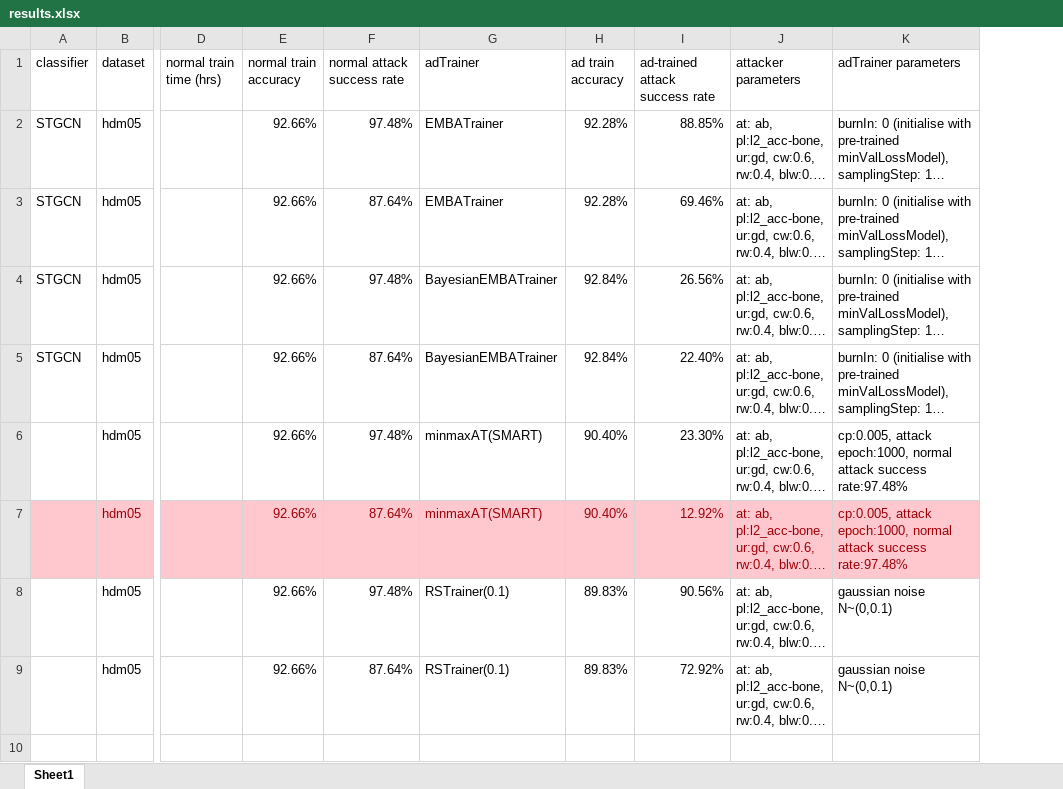
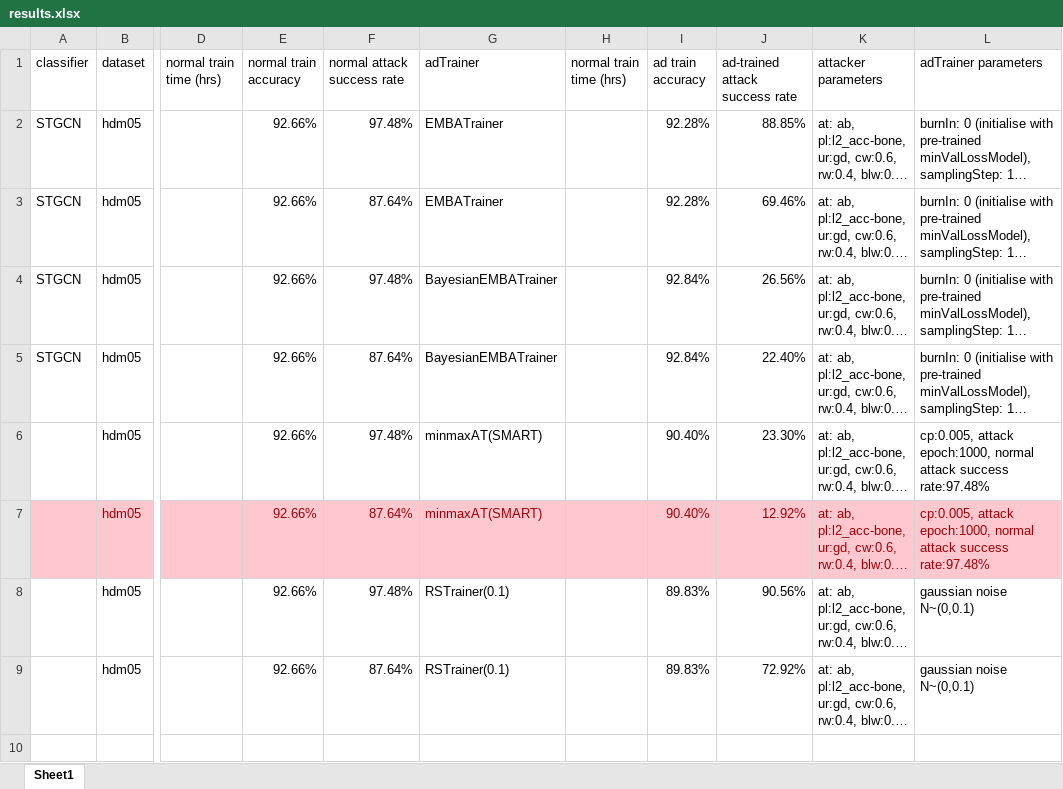
Before and after one commit to realcrane/Defending-Black-box-Skeleton-based-Human-Activity-Classifiers, an Excel workbook: results/results.xlsx, sheet Sheet1, drawn as a sheet; only a part is shown, gaps mark what is left out; long unchanged cells end in …; values as stored, in another font and other column widths than the file's, no borders; the diff names each change by its address in the sheet, - before the commit and + after, or states it on an @@ line.

Commit message:
Update results.xlsx

```diff
--- a/results/results.xlsx (sheet Sheet1)
+++ b/results/results.xlsx (sheet Sheet1)
+column H (normal train time (hrs)), empty
```
